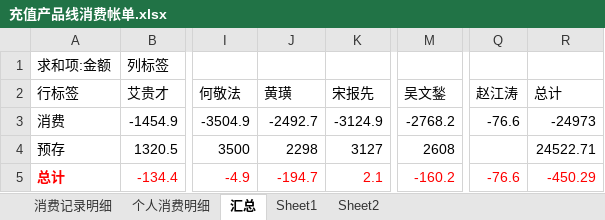
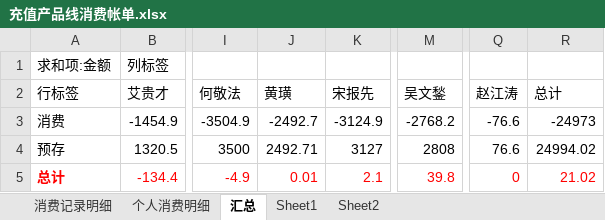
Before and after one commit to junyangren/BillingInfo, an Excel workbook: 充值产品线消费帐单.xlsx, sheet 汇总, drawn as a sheet; only a part is shown, gaps mark what is left out; values as stored, in another font and other column widths than the file's, no borders; the diff names each change by its address in the sheet, - before the commit and + after, or states it on an @@ line.

```diff
--- a/充值产品线消费帐单.xlsx (sheet 汇总)
+++ b/充值产品线消费帐单.xlsx (sheet 汇总)
-J4 (黄璜): 2298
+J4 (黄璜): 2492.71
-M4 (吴文鍫): 2608
+M4 (吴文鍫): 2808
-Q4 (赵江涛): (empty)
+Q4 (赵江涛): 76.6
-R4 (总计): 24522.71
+R4 (总计): 24994.02
-J5 (黄璜): -194.7
+J5 (黄璜): 0.01
-M5 (吴文鍫): -160.2
+M5 (吴文鍫): 39.8
-Q5 (赵江涛): -76.6
+Q5 (赵江涛): 0
-R5 (总计): -450.29
+R5 (总计): 21.02
```
Also changed, not shown: sheet 个人消费明细, sheet 消费记录明细.
